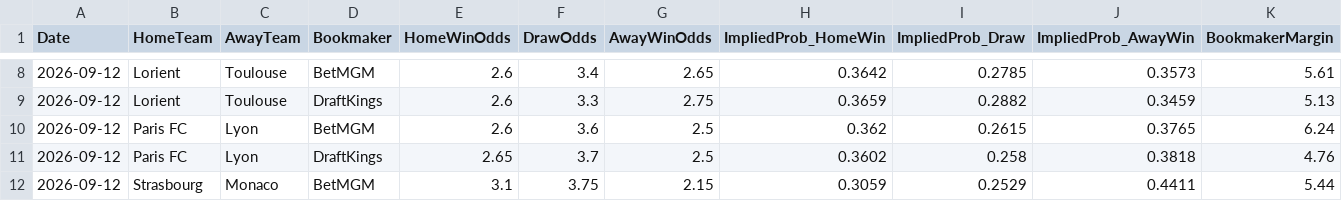
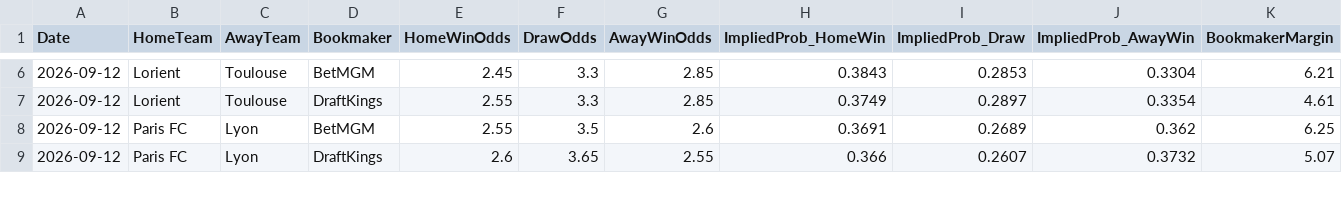
Before and after one commit to gmalbert/ligue-1, a CSV file: data_files/raw/odds.csv, drawn as a sheet; only a part is shown, gaps mark what is left out; the diff covers the shown part only.

```diff
--- a/data_files/raw/odds.csv
+++ b/data_files/raw/odds.csv
@@ -8,5 +6,4 @@ Date,HomeTeam,AwayTeam,Bookmaker,HomeWinOdds,DrawOdds,AwayWinOdds,ImpliedProb_Ho
-2026-09-12,Lorient,Toulouse,BetMGM,2.6,3.4,2.65,0.3642,0.2785,0.3573,5.61
-2026-09-12,Lorient,Toulouse,DraftKings,2.6,3.3,2.75,0.3659,0.2882,0.3459,5.13
-2026-09-12,Paris FC,Lyon,BetMGM,2.6,3.6,2.5,0.362,0.2615,0.3765,6.24
-2026-09-12,Paris FC,Lyon,DraftKings,2.65,3.7,2.5,0.3602,0.258,0.3818,4.76
-2026-09-12,Strasbourg,Monaco,BetMGM,3.1,3.75,2.15,0.3059,0.2529,0.4411,5.44
+2026-09-12,Lorient,Toulouse,BetMGM,2.45,3.3,2.85,0.3843,0.2853,0.3304,6.21
+2026-09-12,Lorient,Toulouse,DraftKings,2.55,3.3,2.85,0.3749,0.2897,0.3354,4.61
+2026-09-12,Paris FC,Lyon,BetMGM,2.55,3.5,2.6,0.3691,0.2689,0.362,6.25
+2026-09-12,Paris FC,Lyon,DraftKings,2.6,3.65,2.55,0.366,0.2607,0.3732,5.07
```
Also changed, not shown: 2 removed rows and 100 edited cells elsewhere in this file, data_files/model_features/market_features.csv, data_files/predictions_log.csv, 10 other files.
